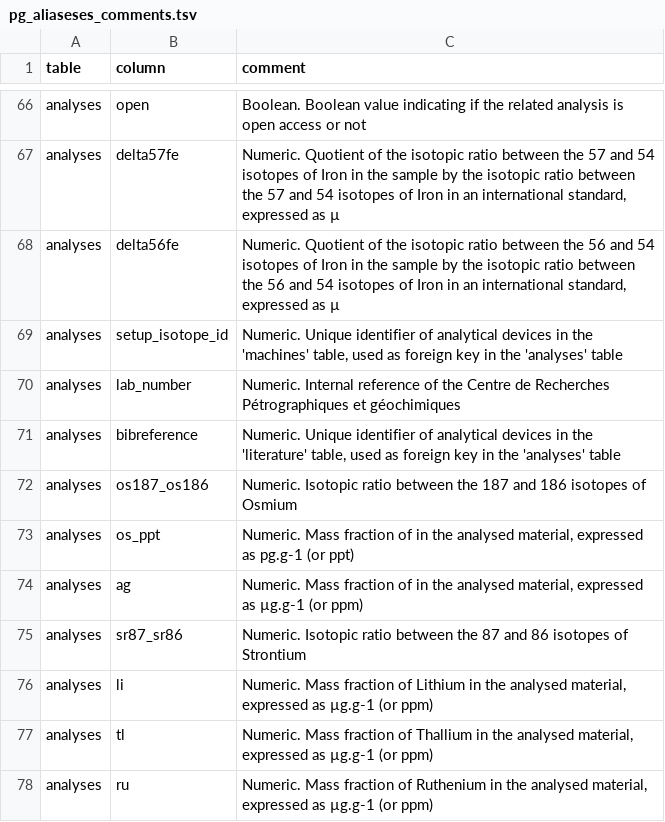
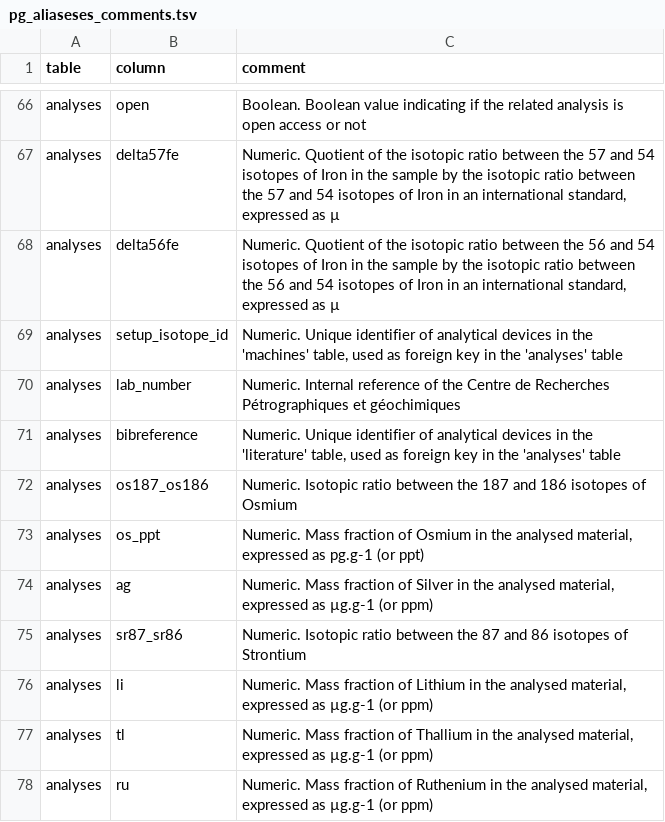
Before and after one commit to iramat/chips, a TSV file: static/data/pg_aliaseses_comments.tsv, drawn as a sheet; only a part is shown, gaps mark what is left out.

Commit message:
Other elemental descriptions fixed

```diff
--- a/static/data/pg_aliaseses_comments.tsv
+++ b/static/data/pg_aliaseses_comments.tsv
@@ -72,4 +72,4 @@ analyses	bibreference	Numeric. Unique identifier of analytical devices in the 'l
 analyses	os187_os186	Numeric. Isotopic ratio between the 187 and 186 isotopes of Osmium
-analyses	os_ppt	Numeric. Mass fraction of  in the analysed material, expressed as pg.g-1 (or ppt)
-analyses	ag	Numeric. Mass fraction of  in the analysed material, expressed as µg.g-1 (or ppm)
+analyses	os_ppt	Numeric. Mass fraction of Osmium in the analysed material, expressed as pg.g-1 (or ppt)
+analyses	ag	Numeric. Mass fraction of Silver in the analysed material, expressed as µg.g-1 (or ppm)
 analyses	sr87_sr86	Numeric. Isotopic ratio between the 87 and 86 isotopes of Strontium
```
